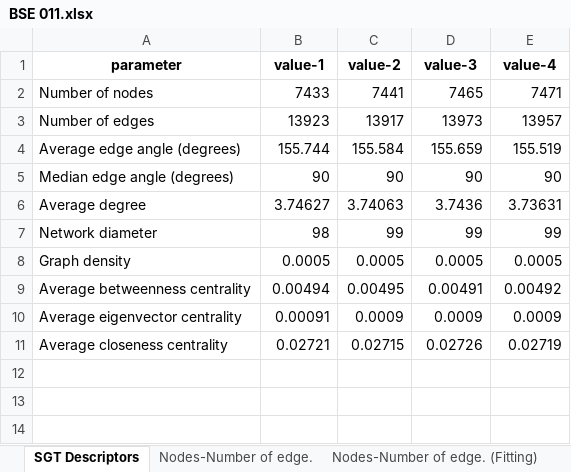
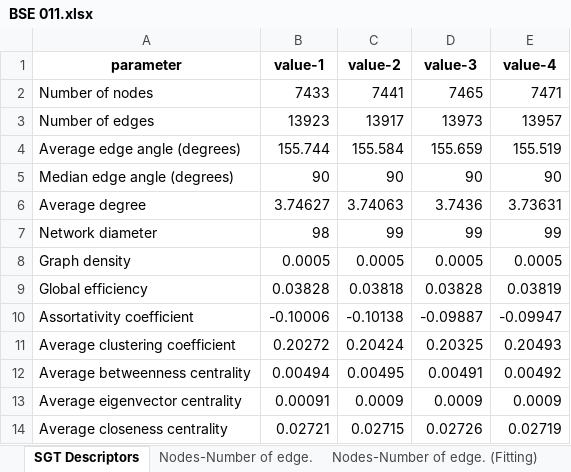
Before and after one commit to owuordickson/structural-gt, an Excel workbook: results/SamChigome/analysis/n_10/BSE 011.xlsx, sheet SGT Descriptors, drawn as a sheet; values as stored, in another font and other column widths than the file's, no borders; the diff names each change by its address in the sheet, - before the commit and + after, or states it on an @@ line.

```diff
--- a/results/SamChigome/analysis/n_10/BSE 011.xlsx (sheet SGT Descriptors)
+++ b/results/SamChigome/analysis/n_10/BSE 011.xlsx (sheet SGT Descriptors)
+row 9: Global efficiency | 0.03828 | 0.03818 | 0.03828 | 0.03819
+row 10: Assortativity coefficient | -0.10006 | -0.10138 | -0.09887 | -0.09947
+row 11: Average clustering coefficient | 0.20272 | 0.20424 | 0.20325 | 0.20493
```
Also changed, not shown: sheet Nodes-Network diamet. (Fitting), sheet Nodes-Average degree (Fitting), sheet Nodes-Average betwee. (Fitting), sheet Nodes-Average closen. (Fitting), sheet Nodes-Average eigenv. (Fitting), sheet Nodes-Graph density (Fitting), 8 more sheets, other sheet tabs, results/SamChigome/analysis/n_10/BSE 017.xlsx, results/SamChigome/analysis/n_10/BSE 024.xlsx, 2 other files.
